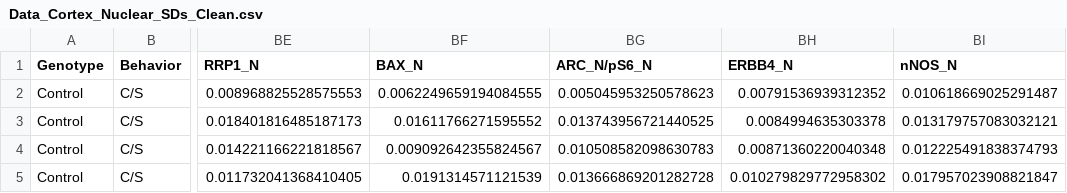
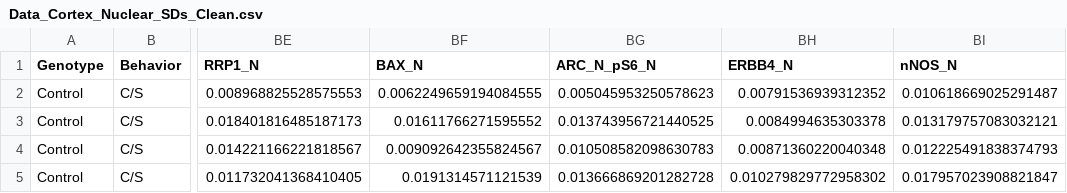
Before and after one commit to Adenordis/Springboard-Capstone-1, a CSV file: Data_Cortex_Nuclear_SDs_Clean.csv, drawn as a sheet; only a part is shown, gaps mark what is left out; the diff names each change by its address in the sheet, - before the commit and + after, or states it on an @@ line.

```diff
--- a/Data_Cortex_Nuclear_SDs_Clean.csv
+++ b/Data_Cortex_Nuclear_SDs_Clean.csv
-BG1: ARC_N/pS6_N
+BG1: ARC_N_pS6_N
```
Also changed, not shown: 31 other files.
